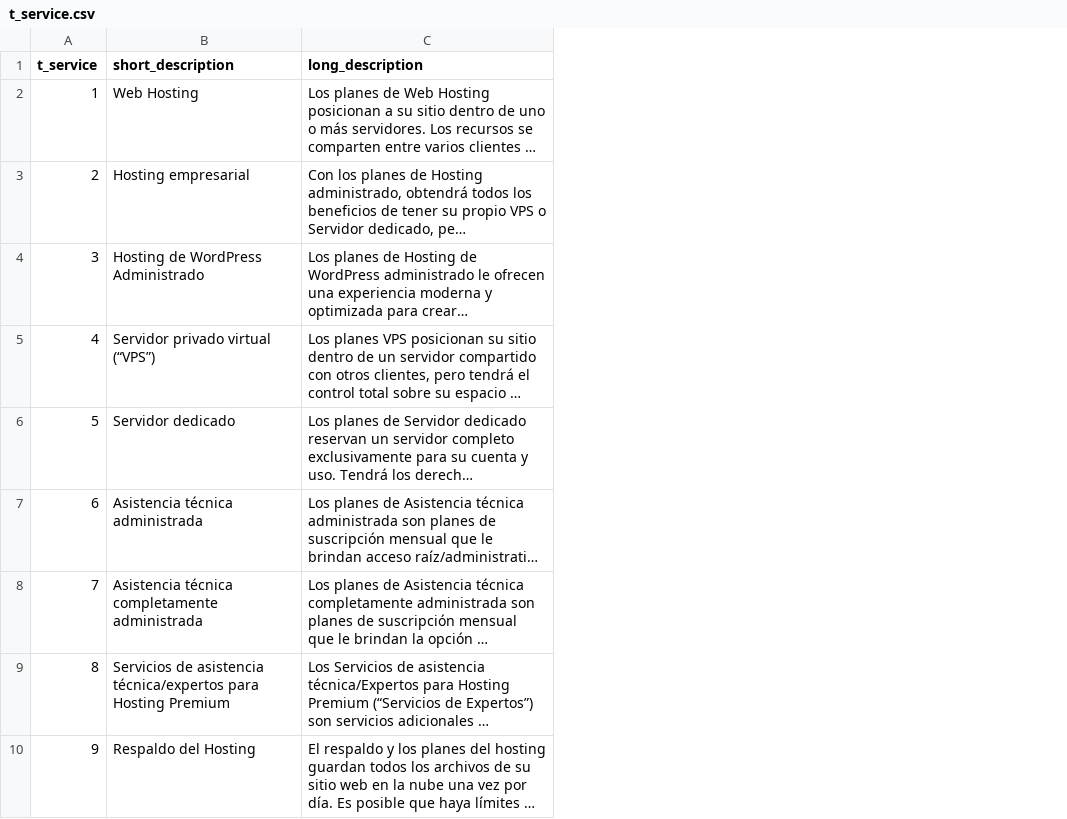
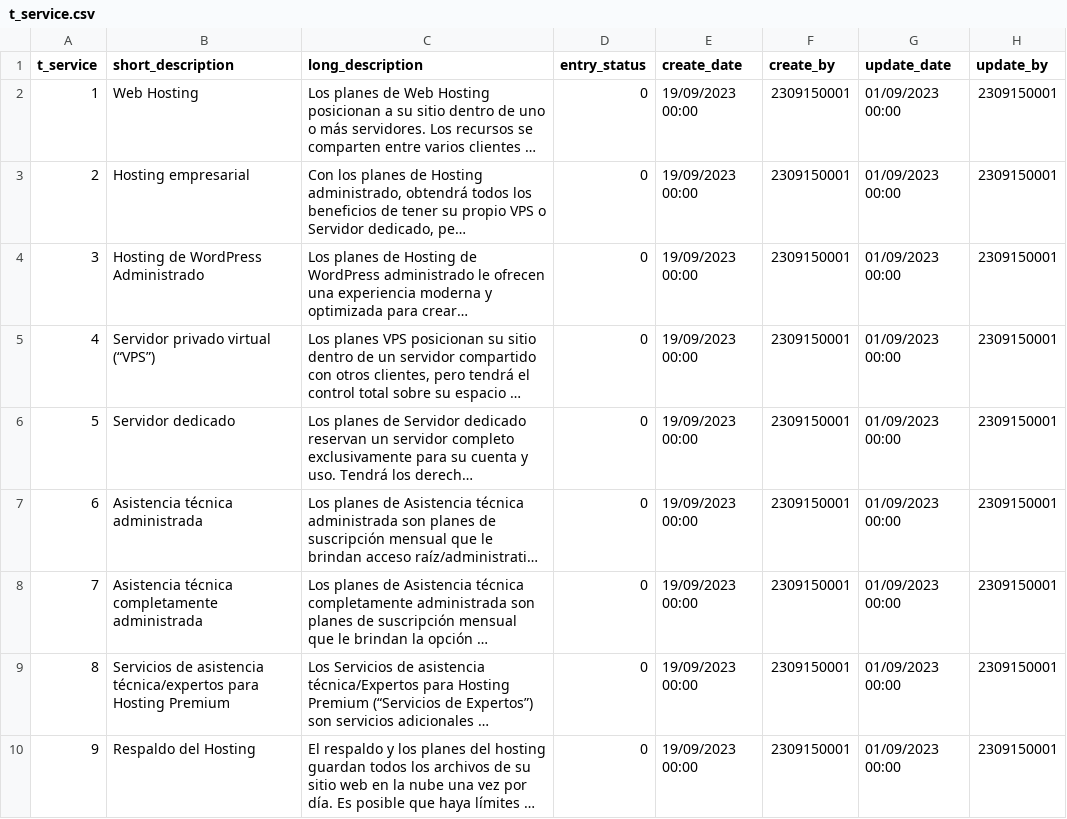
Before and after one commit to TCS2211194M1/Antares_project, a CSV file: tablas/t_service.csv, drawn as a sheet; long unchanged cells end in …; the diff names each change by its address in the sheet, - before the commit and + after, or states it on an @@ line.

```diff
--- a/tablas/t_service.csv
+++ b/tablas/t_service.csv
+column D (entry_status), rows 2-10: all 0
+column E (create_date), rows 2-10: all 19/09/2023 00:00
+column F (create_by), rows 2-10: all 2309150001
+column G (update_date), rows 2-10: all 01/09/2023 00:00
+column H (update_by), rows 2-10: all 2309150001
```
Also changed, not shown: tablas/t_Product.csv, tablas/t_workorder.csv, 1 other file.
